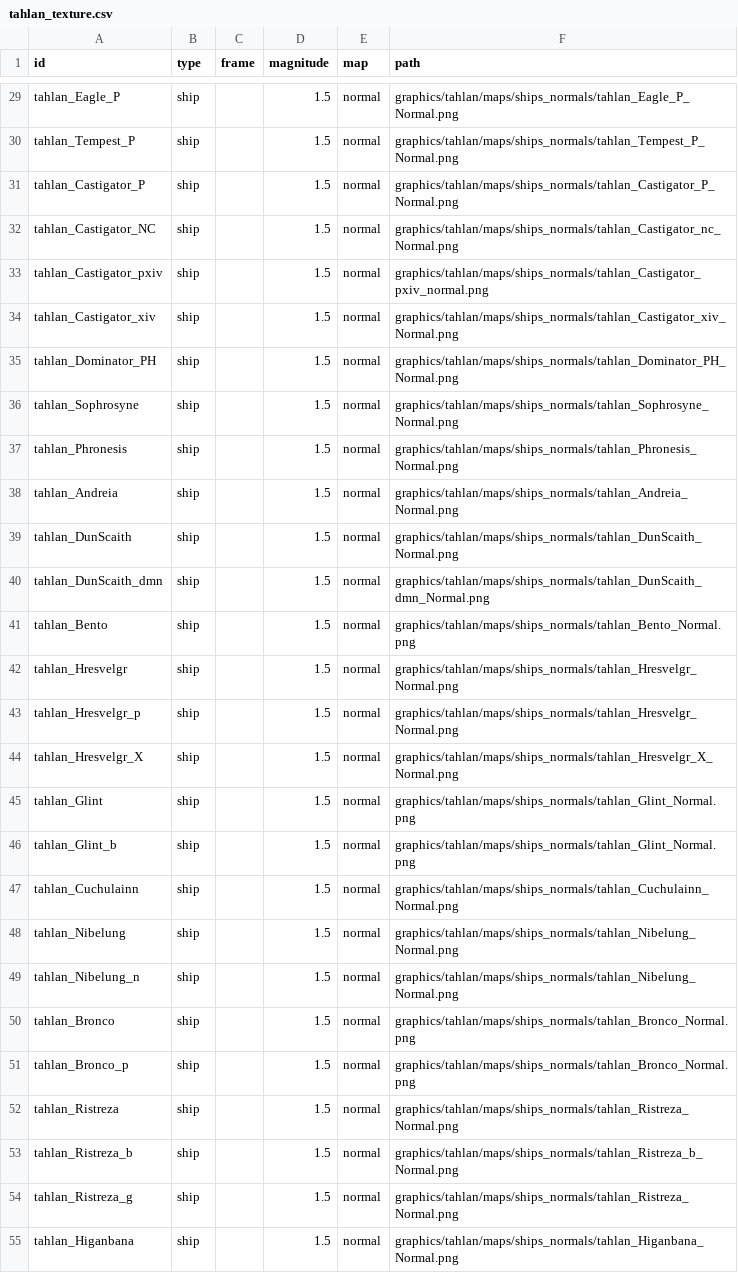
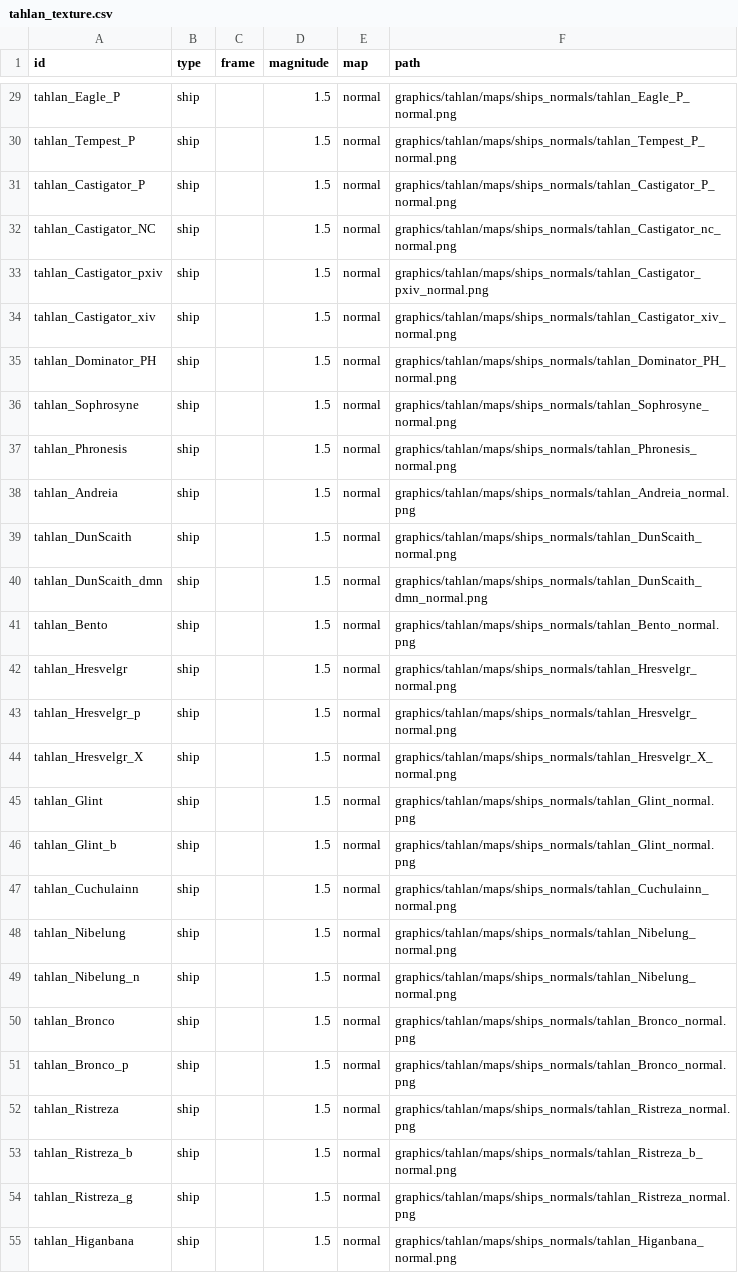
Before and after one commit to niatahl/tahlan-shipworks, a CSV file: data/lights/tahlan_texture.csv, drawn as a sheet; only a part is shown, gaps mark what is left out; the diff covers the shown part only; the diff names each change by its address in the sheet, - before the commit and + after, or states it on an @@ line.

```diff
--- a/data/lights/tahlan_texture.csv
+++ b/data/lights/tahlan_texture.csv
-F29 (path): graphics/tahlan/maps/ships_normals/tahlan_Eagle_P_Normal.png
+F29 (path): graphics/tahlan/maps/ships_normals/tahlan_Eagle_P_normal.png
-F30 (path): graphics/tahlan/maps/ships_normals/tahlan_Tempest_P_Normal.png
+F30 (path): graphics/tahlan/maps/ships_normals/tahlan_Tempest_P_normal.png
-F31 (path): graphics/tahlan/maps/ships_normals/tahlan_Castigator_P_Normal.png
+F31 (path): graphics/tahlan/maps/ships_normals/tahlan_Castigator_P_normal.png
-F32 (path): graphics/tahlan/maps/ships_normals/tahlan_Castigator_nc_Normal.png
+F32 (path): graphics/tahlan/maps/ships_normals/tahlan_Castigator_nc_normal.png
-F34 (path): graphics/tahlan/maps/ships_normals/tahlan_Castigator_xiv_Normal.png
+F34 (path): graphics/tahlan/maps/ships_normals/tahlan_Castigator_xiv_normal.png
-F35 (path): graphics/tahlan/maps/ships_normals/tahlan_Dominator_PH_Normal.png
+F35 (path): graphics/tahlan/maps/ships_normals/tahlan_Dominator_PH_normal.png
-F36 (path): graphics/tahlan/maps/ships_normals/tahlan_Sophrosyne_Normal.png
+F36 (path): graphics/tahlan/maps/ships_normals/tahlan_Sophrosyne_normal.png
-F37 (path): graphics/tahlan/maps/ships_normals/tahlan_Phronesis_Normal.png
+F37 (path): graphics/tahlan/maps/ships_normals/tahlan_Phronesis_normal.png
-F38 (path): graphics/tahlan/maps/ships_normals/tahlan_Andreia_Normal.png
+F38 (path): graphics/tahlan/maps/ships_normals/tahlan_Andreia_normal.png
-F39 (path): graphics/tahlan/maps/ships_normals/tahlan_DunScaith_Normal.png
+F39 (path): graphics/tahlan/maps/ships_normals/tahlan_DunScaith_normal.png
-F40 (path): graphics/tahlan/maps/ships_normals/tahlan_DunScaith_dmn_Normal.png
+F40 (path): graphics/tahlan/maps/ships_normals/tahlan_DunScaith_dmn_normal.png
-F41 (path): graphics/tahlan/maps/ships_normals/tahlan_Bento_Normal.png
+F41 (path): graphics/tahlan/maps/ships_normals/tahlan_Bento_normal.png
-F42:F43 (path): graphics/tahlan/maps/ships_normals/tahlan_Hresvelgr_Normal.png
+F42:F43 (path): graphics/tahlan/maps/ships_normals/tahlan_Hresvelgr_normal.png
-F44 (path): graphics/tahlan/maps/ships_normals/tahlan_Hresvelgr_X_Normal.png
+F44 (path): graphics/tahlan/maps/ships_normals/tahlan_Hresvelgr_X_normal.png
-F45:F46 (path): graphics/tahlan/maps/ships_normals/tahlan_Glint_Normal.png
+F45:F46 (path): graphics/tahlan/maps/ships_normals/tahlan_Glint_normal.png
-F47 (path): graphics/tahlan/maps/ships_normals/tahlan_Cuchulainn_Normal.png
+F47 (path): graphics/tahlan/maps/ships_normals/tahlan_Cuchulainn_normal.png
-F48:F49 (path): graphics/tahlan/maps/ships_normals/tahlan_Nibelung_Normal.png
+F48:F49 (path): graphics/tahlan/maps/ships_normals/tahlan_Nibelung_normal.png
-F50:F51 (path): graphics/tahlan/maps/ships_normals/tahlan_Bronco_Normal.png
+F50:F51 (path): graphics/tahlan/maps/ships_normals/tahlan_Bronco_normal.png
-F52 (path): graphics/tahlan/maps/ships_normals/tahlan_Ristreza_Normal.png
+F52 (path): graphics/tahlan/maps/ships_normals/tahlan_Ristreza_normal.png
-F53 (path): graphics/tahlan/maps/ships_normals/tahlan_Ristreza_b_Normal.png
+F53 (path): graphics/tahlan/maps/ships_normals/tahlan_Ristreza_b_normal.png
-F54 (path): graphics/tahlan/maps/ships_normals/tahlan_Ristreza_Normal.png
+F54 (path): graphics/tahlan/maps/ships_normals/tahlan_Ristreza_normal.png
-F55 (path): graphics/tahlan/maps/ships_normals/tahlan_Higanbana_Normal.png
+F55 (path): graphics/tahlan/maps/ships_normals/tahlan_Higanbana_normal.png
```
Also changed, not shown: 83 edited cells elsewhere in this file, 2 other files.
